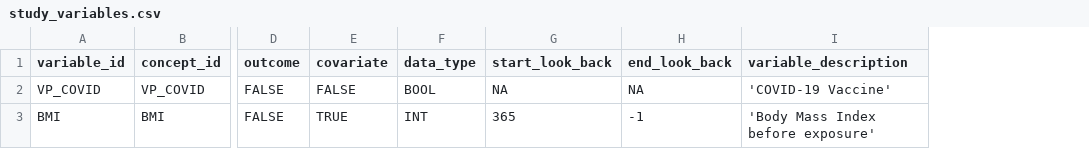
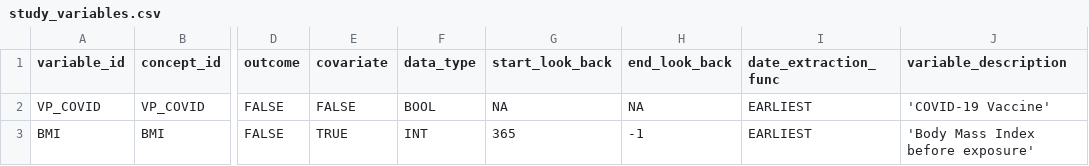
Before and after one commit to UMC-Utrecht-RWE/RWE-BRIDGE, a CSV file: EXAMPLE_CSV/study_variables.csv, drawn as a sheet; only a part is shown, gaps mark what is left out; the diff names each change by its address in the sheet, - before the commit and + after, or states it on an @@ line.

```diff
--- a/EXAMPLE_CSV/study_variables.csv
+++ b/EXAMPLE_CSV/study_variables.csv
+column I (date_extraction_func), rows 2-3: EARLIEST | EARLIEST
```
Also changed, not shown: 3 other files.
